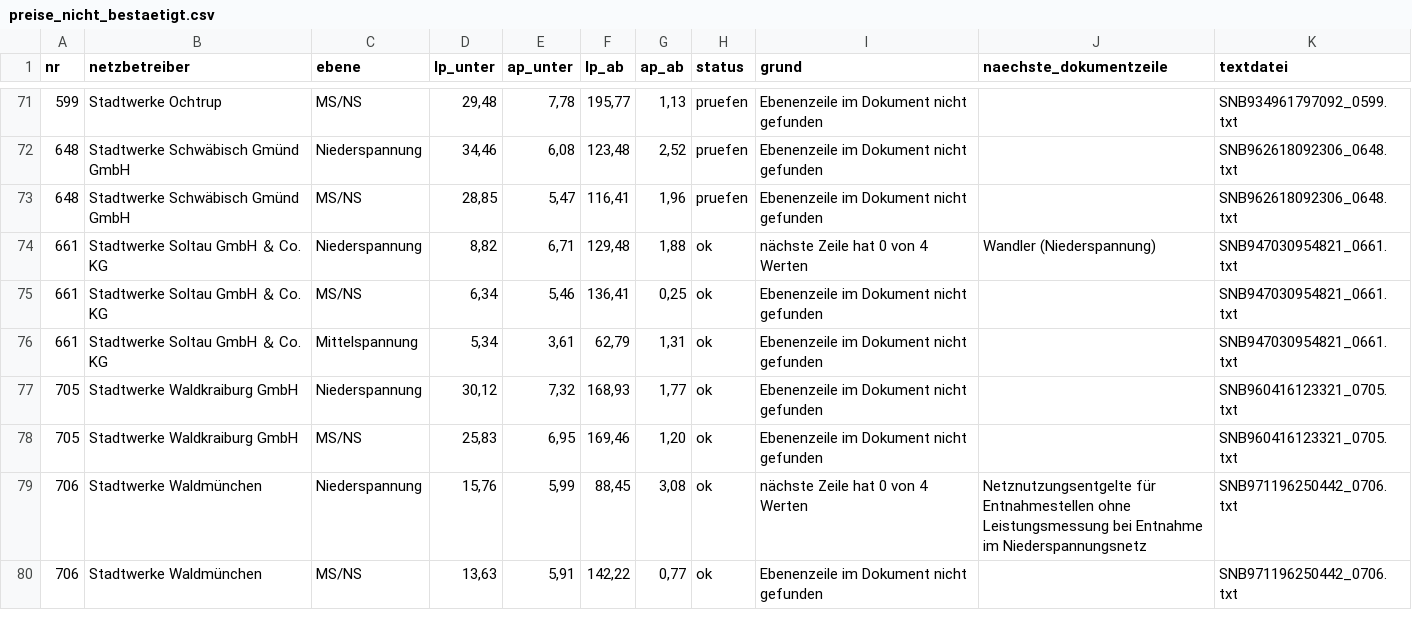
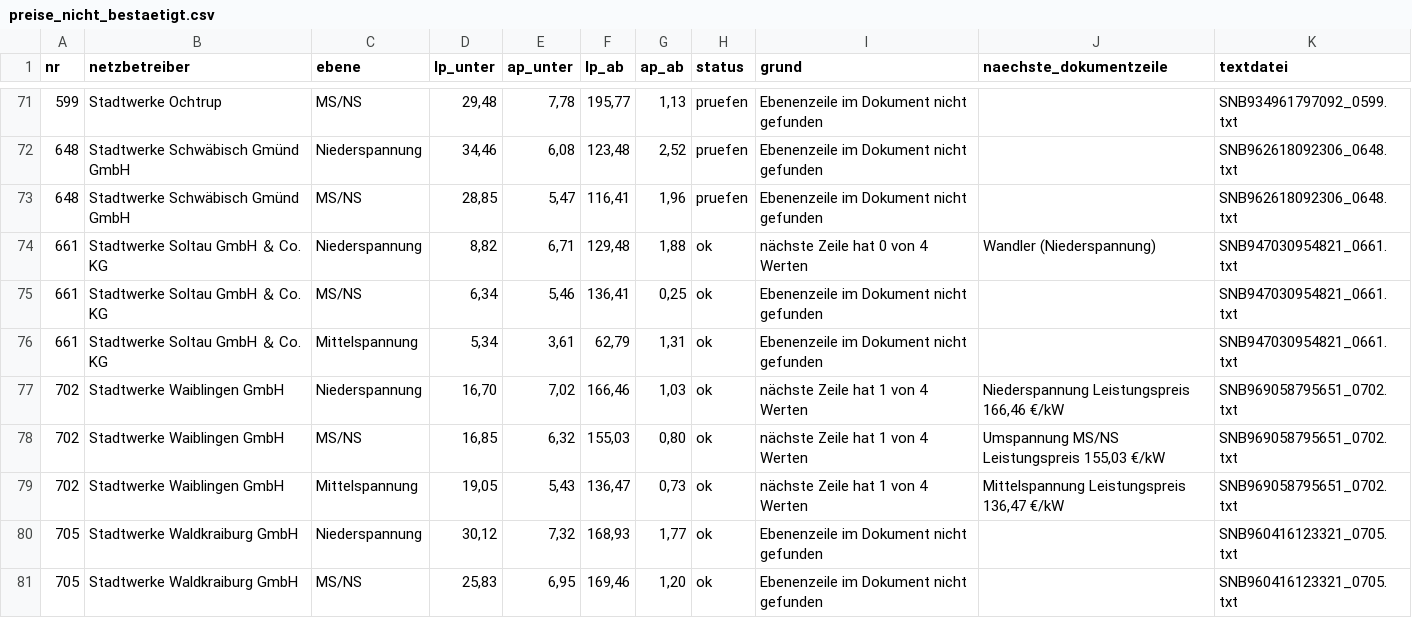
Before and after one commit to buelentd/netzentgelte-strom, a CSV file: ergebnis/preise_nicht_bestaetigt.csv, drawn as a sheet; only a part is shown, gaps mark what is left out; the shorter side is filled out with more unchanged rows.

```diff
--- a/ergebnis/preise_nicht_bestaetigt.csv
+++ b/ergebnis/preise_nicht_bestaetigt.csv
@@ -76,2 +76,5 @@
 661;Stadtwerke Soltau GmbH ＆ Co. KG;Mittelspannung;5,34;3,61;62,79;1,31;ok;Ebenenzeile im Dokument nicht gefunden;;SNB947030954821_0661.txt
+702;Stadtwerke Waiblingen GmbH;Niederspannung;16,70;7,02;166,46;1,03;ok;nächste Zeile hat 1 von 4 Werten;Niederspannung Leistungspreis 166,46 €/kW;SNB969058795651_0702.txt
+702;Stadtwerke Waiblingen GmbH;MS/NS;16,85;6,32;155,03;0,80;ok;nächste Zeile hat 1 von 4 Werten;Umspannung MS/NS Leistungspreis 155,03 €/kW;SNB969058795651_0702.txt
+702;Stadtwerke Waiblingen GmbH;Mittelspannung;19,05;5,43;136,47;0,73;ok;nächste Zeile hat 1 von 4 Werten;Mittelspannung Leistungspreis 136,47 €/kW;SNB969058795651_0702.txt
 705;Stadtwerke Waldkraiburg GmbH;Niederspannung;30,12;7,32;168,93;1,77;ok;Ebenenzeile im Dokument nicht gefunden;;SNB960416123321_0705.txt
```
Also changed, not shown: ergebnis/arbeitsliste.csv, ergebnis/gefunden.csv, 8 other files.
